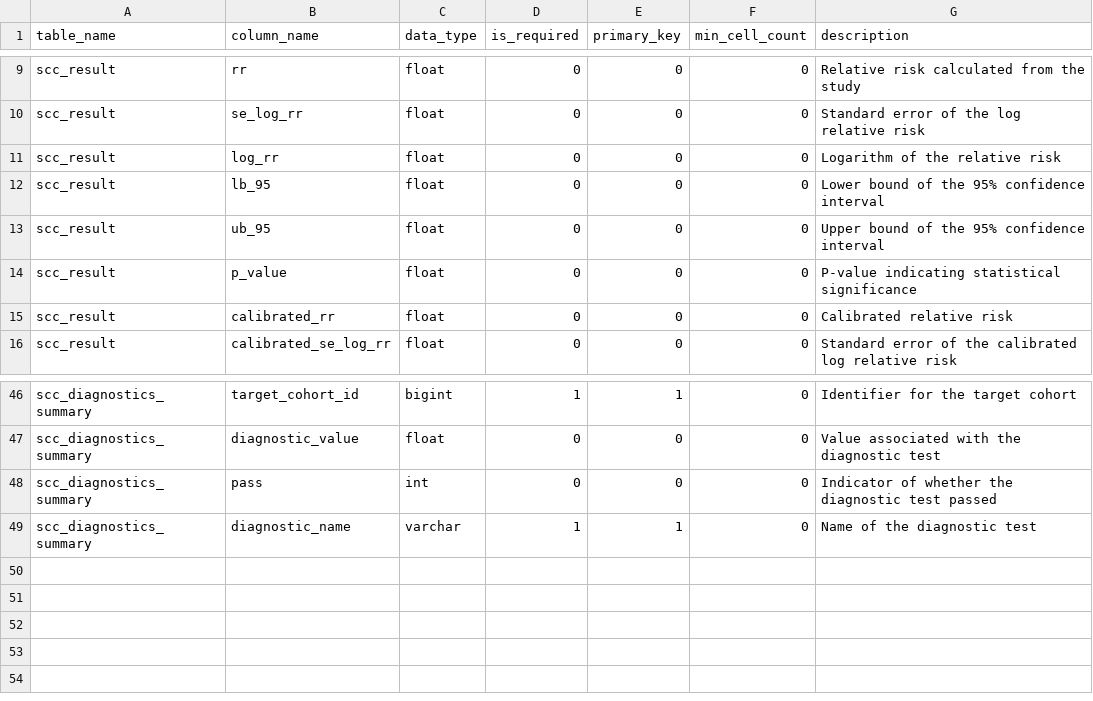
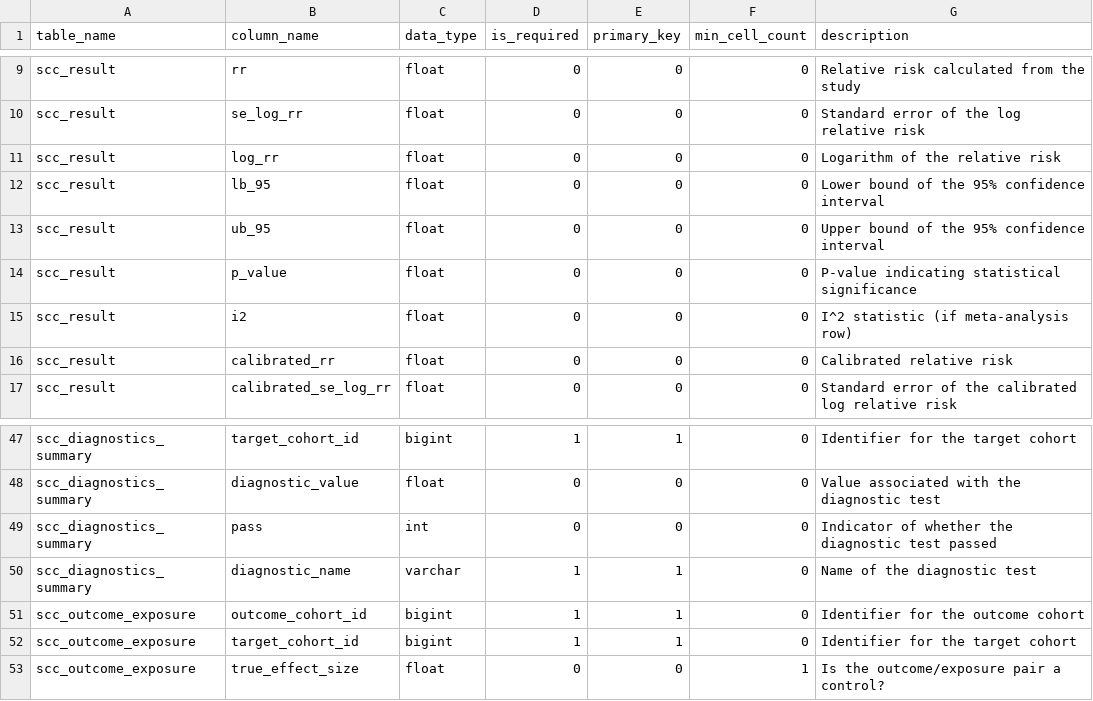
Before and after one commit to OHDSI/SelfControlledCohort, a CSV file: inst/resultsDataModelSpecification.csv, drawn as a sheet; only a part is shown, gaps mark what is left out; the diff names each change by its address in the sheet, - before the commit and + after, or states it on an @@ line.

Commit message:
Data model changes

```diff
--- a/inst/resultsDataModelSpecification.csv
+++ b/inst/resultsDataModelSpecification.csv
+row 15: scc_result | i2 | float | 0 | 0 | 0 | I^2 statistic (if meta-analysis row)
+row 51: scc_outcome_exposure | outcome_cohort_id | bigint | 1 | 1 | 0 | Identifier for the outcome cohort
+row 52: scc_outcome_exposure | target_cohort_id | bigint | 1 | 1 | 0 | Identifier for the target cohort
+row 53: scc_outcome_exposure | true_effect_size | float | 0 | 0 | 1 | Is the outcome/exposure pair a control?
```
Also changed, not shown: 1 other file.
